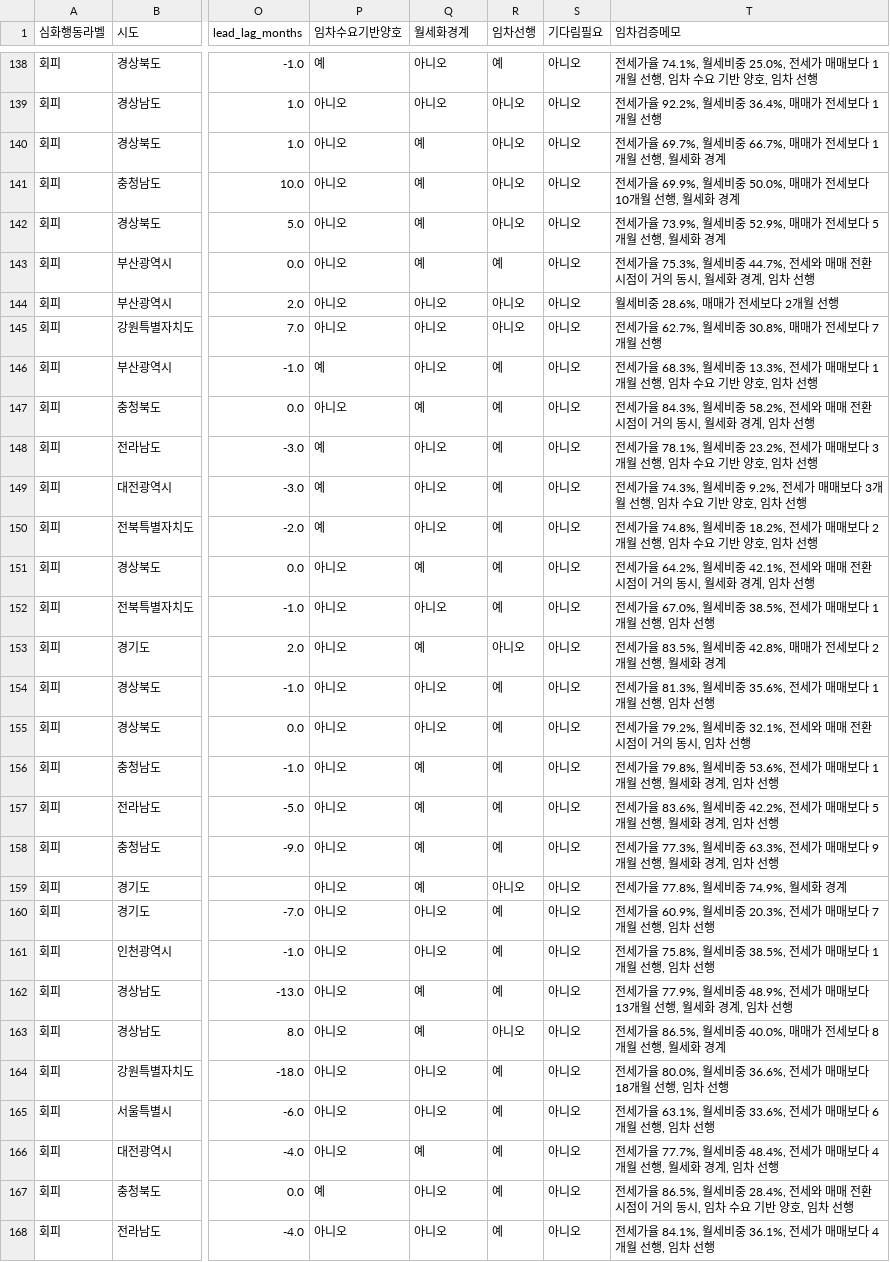
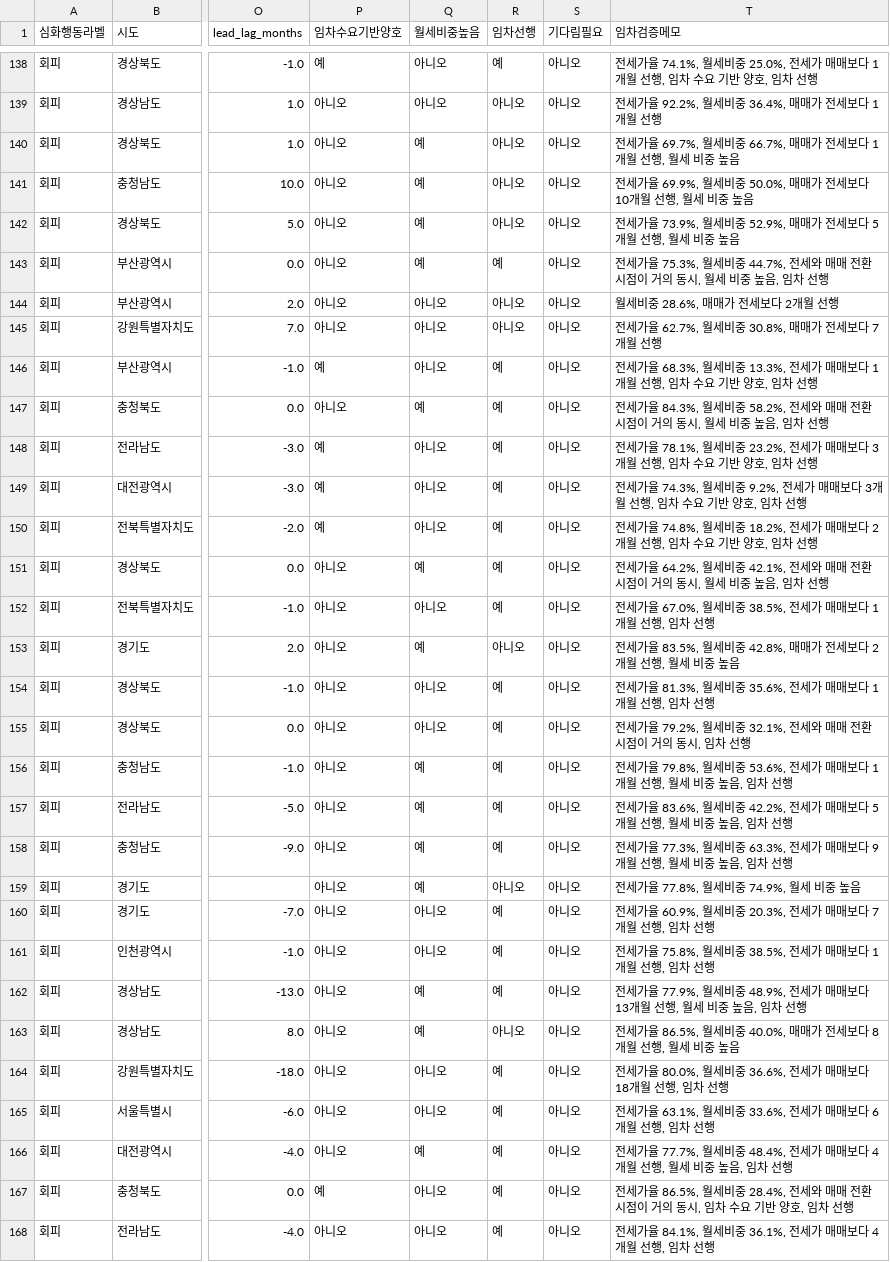
Before and after one commit to foodie-repository/APT-Price-Pattern, a CSV file: 04_결과/01_리포트_codex/02_임차시장/02_임차시장_행동라벨임차검증_20260314_codex.csv, drawn as a sheet; only a part is shown, gaps mark what is left out; the diff covers the shown part only; the diff names each change by its address in the sheet, - before the commit and + after, or states it on an @@ line.

```diff
--- a/04_결과/01_리포트_codex/02_임차시장/02_임차시장_행동라벨임차검증_20260314_codex.csv
+++ b/04_결과/01_리포트_codex/02_임차시장/02_임차시장_행동라벨임차검증_20260314_codex.csv
-Q1: 월세화경계
+Q1: 월세비중높음
-T140 (임차검증메모): …행, 월세화 경계
+T140 (임차검증메모): …행, 월세 비중 높음
-T141 (임차검증메모): …행, 월세화 경계
+T141 (임차검증메모): …행, 월세 비중 높음
-T142 (임차검증메모): …행, 월세화 경계
+T142 (임차검증메모): …행, 월세 비중 높음
-T143 (임차검증메모): …시, 월세화 경계, 임차…
+T143 (임차검증메모): …시, 월세 비중 높음, 임차…
-T147 (임차검증메모): …시, 월세화 경계, 임차…
+T147 (임차검증메모): …시, 월세 비중 높음, 임차…
-T151 (임차검증메모): …시, 월세화 경계, 임차…
+T151 (임차검증메모): …시, 월세 비중 높음, 임차…
-T153 (임차검증메모): …행, 월세화 경계
+T153 (임차검증메모): …행, 월세 비중 높음
-T156 (임차검증메모): …행, 월세화 경계, 임차…
+T156 (임차검증메모): …행, 월세 비중 높음, 임차…
-T157 (임차검증메모): …행, 월세화 경계, 임차…
+T157 (임차검증메모): …행, 월세 비중 높음, 임차…
-T158 (임차검증메모): …행, 월세화 경계, 임차…
+T158 (임차검증메모): …행, 월세 비중 높음, 임차…
-T159 (임차검증메모): 전세가율 77.8%, 월세비중 74.9%, 월세화 경계
+T159 (임차검증메모): 전세가율 77.8%, 월세비중 74.9%, 월세 비중 높음
-T162 (임차검증메모): …행, 월세화 경계, 임차…
+T162 (임차검증메모): …행, 월세 비중 높음, 임차…
-T163 (임차검증메모): …행, 월세화 경계
+T163 (임차검증메모): …행, 월세 비중 높음
-T166 (임차검증메모): …행, 월세화 경계, 임차…
+T166 (임차검증메모): …행, 월세 비중 높음, 임차…
```
Also changed, not shown: 61 edited cells elsewhere in this file, 04_결과/01_리포트_codex/02_임차시장/02_임차시장_권역별유형요약_20260314_codex.csv, 04_결과/01_리포트_codex/02_임차시장/02_임차시장_시도별유형요약_20260314_codex.csv, 26 other files.
